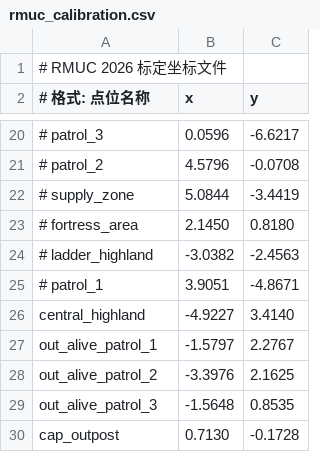
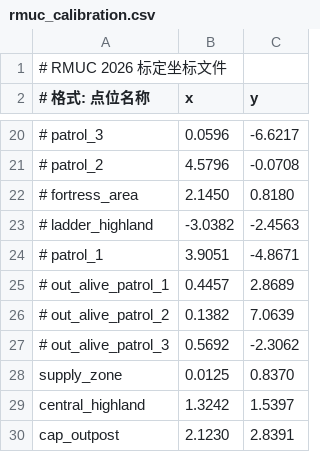
Before and after one commit to git-alphabet/2D_ws, a CSV file: src/RM_Behavior_Tree/rm_behavior_tree/config/RMUC_2026/rmuc_calibration.csv, drawn as a sheet; only a part is shown, gaps mark what is left out.

```diff
--- a/src/RM_Behavior_Tree/rm_behavior_tree/config/RMUC_2026/rmuc_calibration.csv
+++ b/src/RM_Behavior_Tree/rm_behavior_tree/config/RMUC_2026/rmuc_calibration.csv
@@ -21,3 +21,2 @@
 # patrol_2,4.5796,-0.0708
-# supply_zone,5.0844,-3.4419
 # fortress_area,2.1450,0.8180
@@ -25,6 +24,7 @@
 # patrol_1,3.9051,-4.8671
-central_highland,-4.9227,3.4140
-out_alive_patrol_1,-1.5797,2.2767
-out_alive_patrol_2,-3.3976,2.1625
-out_alive_patrol_3,-1.5648,0.8535
-cap_outpost,0.7130,-0.1728
+# out_alive_patrol_1,0.4457,2.8689
+# out_alive_patrol_2,0.1382,7.0639
+# out_alive_patrol_3,0.5692,-2.3062
+supply_zone,0.0125,0.8370
+central_highland,1.3242,1.5397
+cap_outpost,2.1230,2.8391
```
Also changed, not shown: 11 other files.
